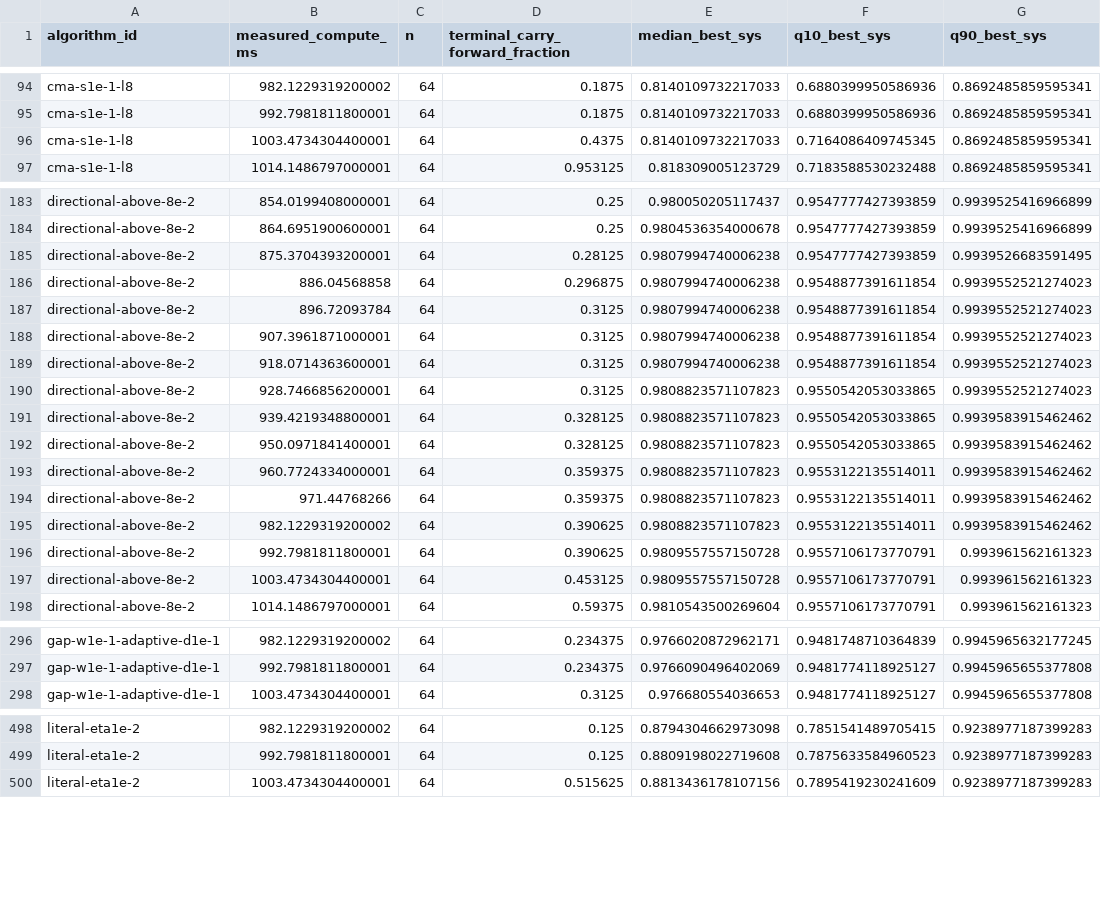
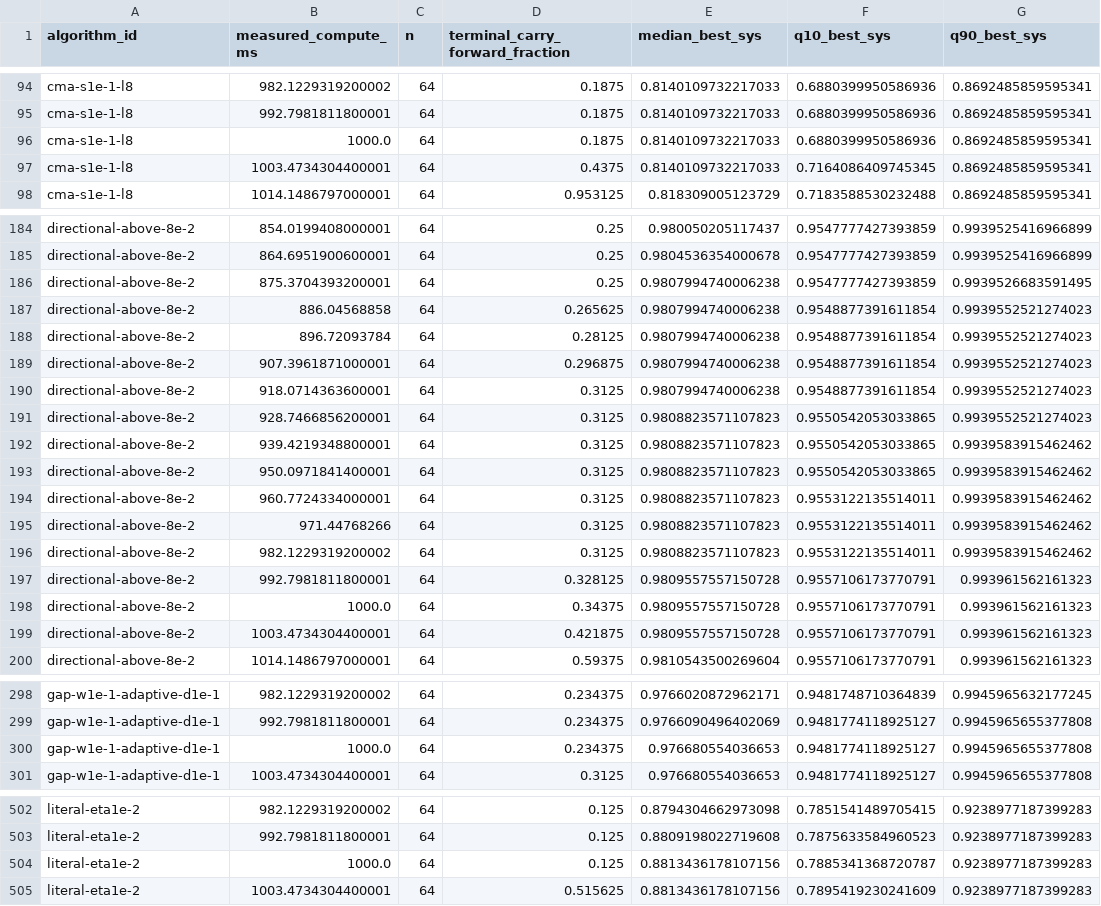
Before and after one commit to JoernStoehler/msc-math, a CSV file: experiments/dev-gradient-ascent/optimizer-comparison/artifacts/heldout-f10-64-finalists-19a8b4dfd-analysis/curves-by-measured-compute.csv, drawn as a sheet; only a part is shown, gaps mark what is left out; the diff covers the shown part only.

```diff
--- a/experiments/dev-gradient-ascent/optimizer-comparison/artifacts/heldout-f10-64-finalists-19a8b4dfd-analysis/curves-by-measured-compute.csv
+++ b/experiments/dev-gradient-ascent/optimizer-comparison/artifacts/heldout-f10-64-finalists-19a8b4dfd-analysis/curves-by-measured-compute.csv
@@ -95,2 +95,3 @@ cma-s1e-1-l8,982.1229319200002,64,0.1875,0.8140109732217033,0.6880399950586936,0
 cma-s1e-1-l8,992.7981811800001,64,0.1875,0.8140109732217033,0.6880399950586936,0.8692485859595341
+cma-s1e-1-l8,1000.0,64,0.1875,0.8140109732217033,0.6880399950586936,0.8692485859595341
 cma-s1e-1-l8,1003.4734304400001,64,0.4375,0.8140109732217033,0.7164086409745345,0.8692485859595341
@@ -184,15 +185,16 @@ directional-above-8e-2,854.0199408000001,64,0.25,0.980050205117437,0.95477774273
 directional-above-8e-2,864.6951900600001,64,0.25,0.9804536354000678,0.9547777427393859,0.9939525416966899
-directional-above-8e-2,875.3704393200001,64,0.28125,0.9807994740006238,0.9547777427393859,0.9939526683591495
-directional-above-8e-2,886.04568858,64,0.296875,0.9807994740006238,0.9548877391611854,0.9939552521274023
-directional-above-8e-2,896.72093784,64,0.3125,0.9807994740006238,0.9548877391611854,0.9939552521274023
-directional-above-8e-2,907.3961871000001,64,0.3125,0.9807994740006238,0.9548877391611854,0.9939552521274023
+directional-above-8e-2,875.3704393200001,64,0.25,0.9807994740006238,0.9547777427393859,0.9939526683591495
+directional-above-8e-2,886.04568858,64,0.265625,0.9807994740006238,0.9548877391611854,0.9939552521274023
+directional-above-8e-2,896.72093784,64,0.28125,0.9807994740006238,0.9548877391611854,0.9939552521274023
+directional-above-8e-2,907.3961871000001,64,0.296875,0.9807994740006238,0.9548877391611854,0.9939552521274023
 directional-above-8e-2,918.0714363600001,64,0.3125,0.9807994740006238,0.9548877391611854,0.9939552521274023
 directional-above-8e-2,928.7466856200001,64,0.3125,0.9808823571107823,0.9550542053033865,0.9939552521274023
-directional-above-8e-2,939.4219348800001,64,0.328125,0.9808823571107823,0.9550542053033865,0.9939583915462462
-directional-above-8e-2,950.0971841400001,64,0.328125,0.9808823571107823,0.9550542053033865,0.9939583915462462
-directional-above-8e-2,960.7724334000001,64,0.359375,0.9808823571107823,0.9553122135514011,0.9939583915462462
-directional-above-8e-2,971.44768266,64,0.359375,0.9808823571107823,0.9553122135514011,0.9939583915462462
-directional-above-8e-2,982.1229319200002,64,0.390625,0.9808823571107823,0.9553122135514011,0.9939583915462462
-directional-above-8e-2,992.7981811800001,64,0.390625,0.9809557557150728,0.9557106173770791,0.993961562161323
-directional-above-8e-2,1003.4734304400001,64,0.453125,0.9809557557150728,0.9557106173770791,0.993961562161323
+directional-above-8e-2,939.4219348800001,64,0.3125,0.9808823571107823,0.9550542053033865,0.9939583915462462
+directional-above-8e-2,950.0971841400001,64,0.3125,0.9808823571107823,0.9550542053033865,0.9939583915462462
+directional-above-8e-2,960.7724334000001,64,0.3125,0.9808823571107823,0.9553122135514011,0.9939583915462462
+directional-above-8e-2,971.44768266,64,0.3125,0.9808823571107823,0.9553122135514011,0.9939583915462462
+directional-above-8e-2,982.1229319200002,64,0.3125,0.9808823571107823,0.9553122135514011,0.9939583915462462
+directional-above-8e-2,992.7981811800001,64,0.328125,0.9809557557150728,0.9557106173770791,0.993961562161323
+directional-above-8e-2,1000.0,64,0.34375,0.9809557557150728,0.9557106173770791,0.993961562161323
+directional-above-8e-2,1003.4734304400001,64,0.421875,0.9809557557150728,0.9557106173770791,0.993961562161323
 directional-above-8e-2,1014.1486797000001,64,0.59375,0.9810543500269604,0.9557106173770791,0.993961562161323
@@ -297,2 +299,3 @@ gap-w1e-1-adaptive-d1e-1,982.1229319200002,64,0.234375,0.9766020872962171,0.9481
 gap-w1e-1-adaptive-d1e-1,992.7981811800001,64,0.234375,0.9766090496402069,0.9481774118925127,0.9945965655377808
+gap-w1e-1-adaptive-d1e-1,1000.0,64,0.234375,0.976680554036653,0.9481774118925127,0.9945965655377808
 gap-w1e-1-adaptive-d1e-1,1003.4734304400001,64,0.3125,0.976680554036653,0.9481774118925127,0.9945965655377808
@@ -499,2 +503,3 @@ literal-eta1e-2,982.1229319200002,64,0.125,0.8794304662973098,0.7851541489705415
 literal-eta1e-2,992.7981811800001,64,0.125,0.8809198022719608,0.7875633584960523,0.9238977187399283
+literal-eta1e-2,1000.0,64,0.125,0.8813436178107156,0.7885341368720787,0.9238977187399283
 literal-eta1e-2,1003.4734304400001,64,0.515625,0.8813436178107156,0.7895419230241609,0.9238977187399283
```
Also changed, not shown: 3 added rows and 74 edited cells elsewhere in this file, 10 other files.
